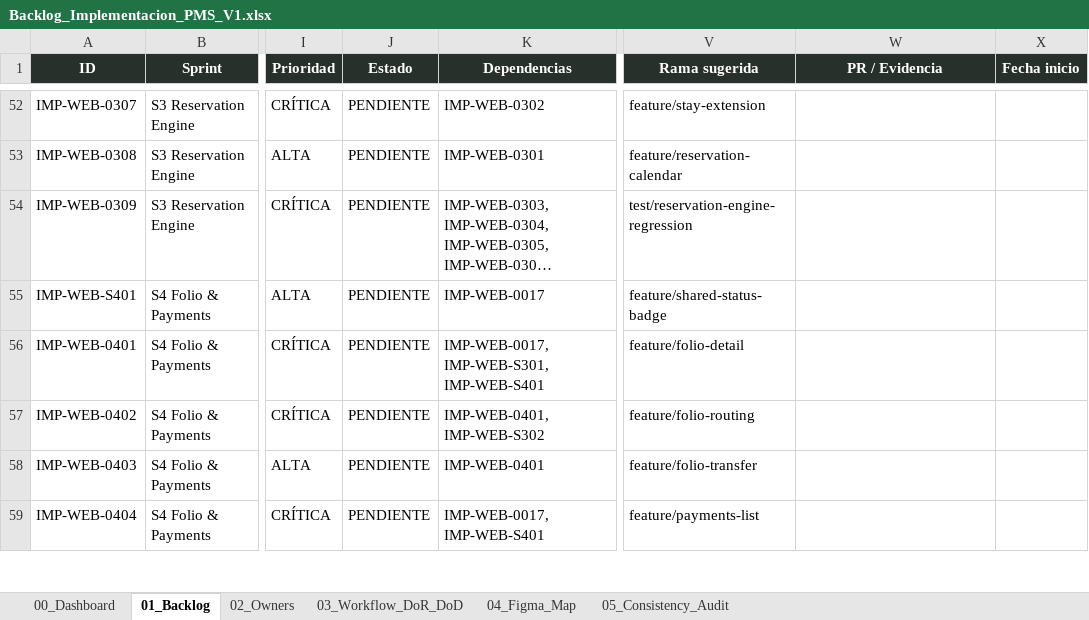
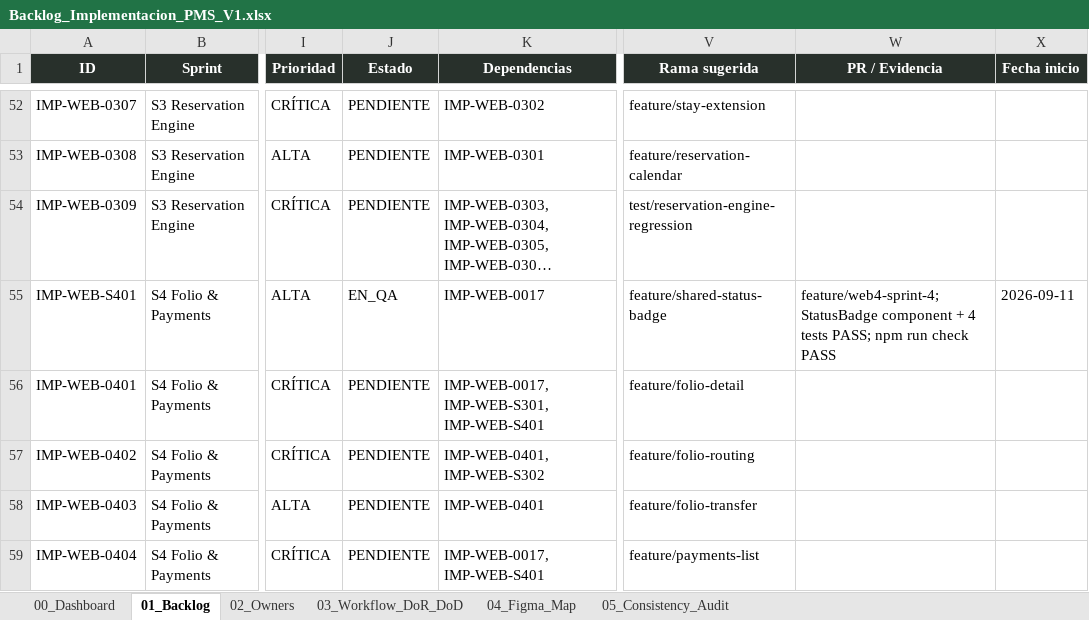
Before and after one commit to Al0219/pms-hotel-boutique, an Excel workbook: docs/Backlog_Implementacion_PMS_V1.xlsx, sheet 01_Backlog, drawn as a sheet; only a part is shown, gaps mark what is left out; long unchanged cells end in …; values as stored, in another font and other column widths than the file's, no borders; conditional formats and table styles not drawn; the diff names each change by its address in the sheet, - before the commit and + after, or states it on an @@ line.

Commit message:
feat(web): implement shared StatusBadge component and unit tests (IMP-WEB-S401)

```diff
--- a/docs/Backlog_Implementacion_PMS_V1.xlsx (sheet 01_Backlog)
+++ b/docs/Backlog_Implementacion_PMS_V1.xlsx (sheet 01_Backlog)
-J55 (Estado): PENDIENTE
+J55 (Estado): EN_QA
-W55 (PR / Evidencia): (empty)
+W55 (PR / Evidencia): feature/web4-sprint-4; StatusBadge component + 4 tests PASS; npm run check PASS
-X55 (Fecha inicio): (empty)
+X55 (Fecha inicio): 2026-09-11
```
Also changed, not shown: 5 other files.
